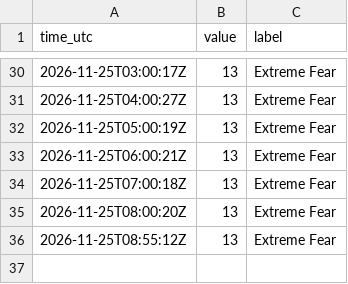
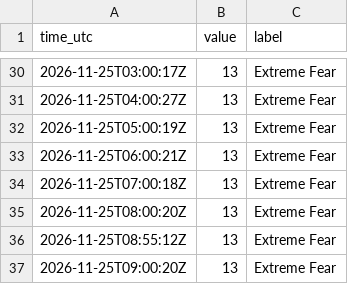
Before and after one commit to JonHagwood/crypto-data, a CSV file: data/fear_greed.csv, drawn as a sheet; only a part is shown, gaps mark what is left out.

```diff
--- a/data/fear_greed.csv
+++ b/data/fear_greed.csv
@@ -36 +36,2 @@ time_utc,value,label
 2026-11-25T08:55:12Z,13,Extreme Fear
+2026-11-25T09:00:20Z,13,Extreme Fear
```
Also changed, not shown: data/deribit_btc.csv, data/okx_derivatives.csv, 3 other files.
